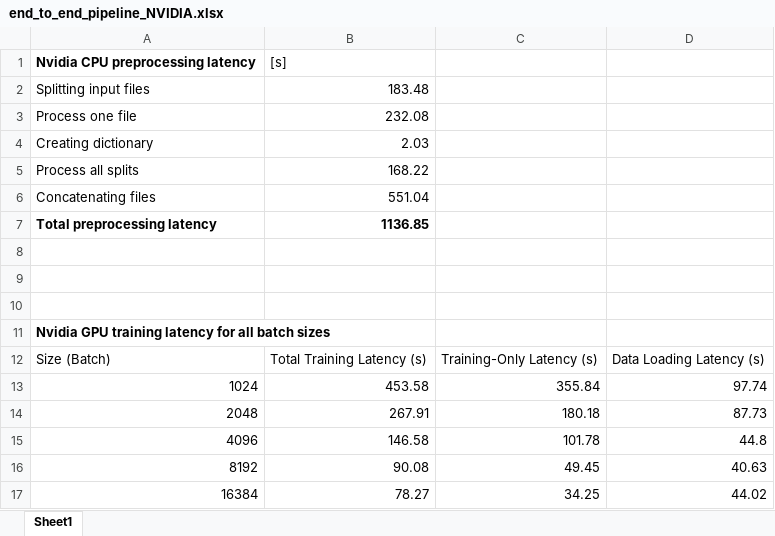
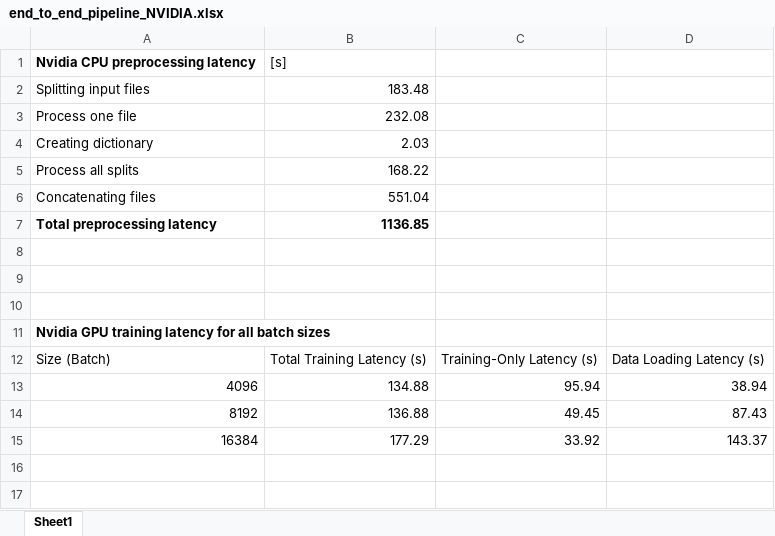
Before and after one commit to ppathiran/Coyote_PipeRec_DLRM, an Excel workbook: Measurements/cpu_gpu_pipeline/end_to_end_pipeline_NVIDIA.xlsx, sheet Sheet1, drawn as a sheet; values as stored, in another font and other column widths than the file's, no borders; removed rows and columns are numbered as before the commit, all else as after; the diff names each change by its address in the sheet, - before the commit and + after, or states it on an @@ line.

```diff
--- a/Measurements/cpu_gpu_pipeline/end_to_end_pipeline_NVIDIA.xlsx (sheet Sheet1)
+++ b/Measurements/cpu_gpu_pipeline/end_to_end_pipeline_NVIDIA.xlsx (sheet Sheet1)
-row 13: 1024 | 453.58 | 355.84 | 97.74
-row 14: 2048 | 267.91 | 180.18 | 87.73
-B13: 146.58
+B13: 134.88
-C13: 101.78
+C13: 95.94
-D13: 44.8
+D13: 38.94
-B14: 90.08
+B14: 136.88
-D14: 40.63
+D14: 87.43
-B15: 78.27
+B15: 177.29
-C15: 34.25
+C15: 33.92
-D15: 44.02
+D15: 143.37
```
Also changed, not shown: Measurements/cpu_gpu_pipeline/end_to_end_pipeline_AMD.xlsx.
